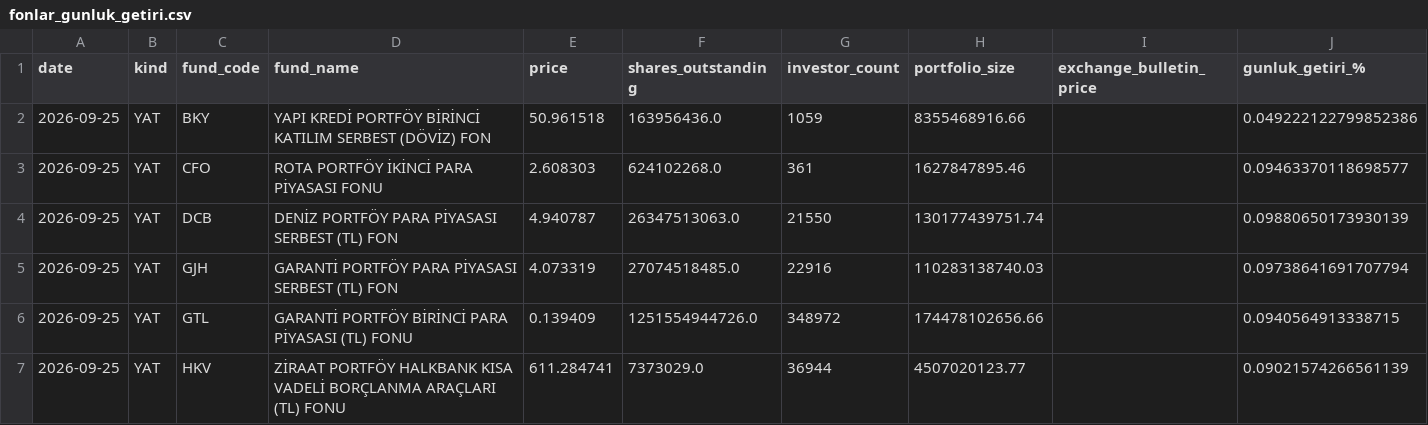
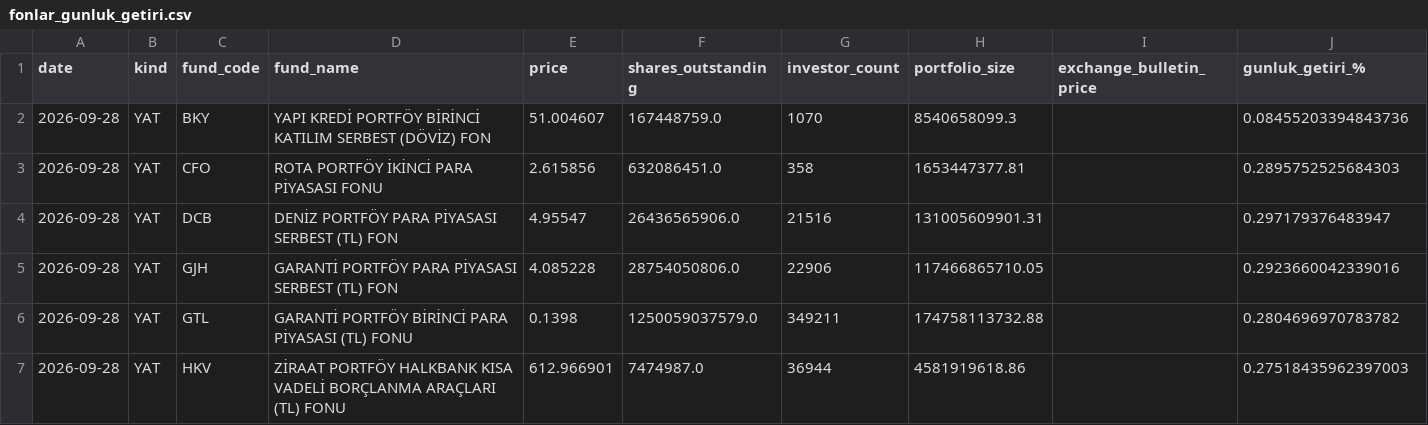
Before and after one commit to uunaldamla/tefas-takip, a CSV file: fonlar_gunluk_getiri.csv, drawn as a sheet; only a part is shown; the diff covers the shown part only.

```diff
--- a/fonlar_gunluk_getiri.csv
+++ b/fonlar_gunluk_getiri.csv
@@ -1,7 +1,7 @@
 date,kind,fund_code,fund_name,price,shares_outstanding,investor_count,portfolio_size,exchange_bulletin_price,gunluk_getiri_%
-2026-09-25,YAT,BKY,YAPI KREDİ PORTFÖY BİRİNCİ KATILIM SERBEST (DÖVİZ) FON,50.961518,163956436.0,1059,8355468916.66,,0.049222122799852386
-2026-09-25,YAT,CFO,ROTA PORTFÖY İKİNCİ PARA PİYASASI FONU,2.608303,624102268.0,361,1627847895.46,,0.09463370118698577
-2026-09-25,YAT,DCB,DENİZ PORTFÖY PARA PİYASASI SERBEST (TL) FON,4.940787,26347513063.0,21550,130177439751.74,,0.09880650173930139
-2026-09-25,YAT,GJH,GARANTİ PORTFÖY PARA PİYASASI SERBEST (TL) FON,4.073319,27074518485.0,22916,110283138740.03,,0.09738641691707794
-2026-09-25,YAT,GTL,GARANTİ PORTFÖY BİRİNCİ PARA PİYASASI (TL) FONU,0.139409,1251554944726.0,348972,174478102656.66,,0.0940564913338715
-2026-09-25,YAT,HKV,ZİRAAT PORTFÖY HALKBANK KISA VADELİ BORÇLANMA ARAÇLARI (TL) FONU,611.284741,7373029.0,36944,4507020123.77,,0.09021574266561139
+2026-09-28,YAT,BKY,YAPI KREDİ PORTFÖY BİRİNCİ KATILIM SERBEST (DÖVİZ) FON,51.004607,167448759.0,1070,8540658099.3,,0.08455203394843736
+2026-09-28,YAT,CFO,ROTA PORTFÖY İKİNCİ PARA PİYASASI FONU,2.615856,632086451.0,358,1653447377.81,,0.2895752525684303
+2026-09-28,YAT,DCB,DENİZ PORTFÖY PARA PİYASASI SERBEST (TL) FON,4.95547,26436565906.0,21516,131005609901.31,,0.297179376483947
+2026-09-28,YAT,GJH,GARANTİ PORTFÖY PARA PİYASASI SERBEST (TL) FON,4.085228,28754050806.0,22906,117466865710.05,,0.2923660042339016
+2026-09-28,YAT,GTL,GARANTİ PORTFÖY BİRİNCİ PARA PİYASASI (TL) FONU,0.1398,1250059037579.0,349211,174758113732.88,,0.2804696970783782
+2026-09-28,YAT,HKV,ZİRAAT PORTFÖY HALKBANK KISA VADELİ BORÇLANMA ARAÇLARI (TL) FONU,612.966901,7474987.0,36944,4581919618.86,,0.27518435962397003
```
Also changed, not shown: 78 edited cells elsewhere in this file.
